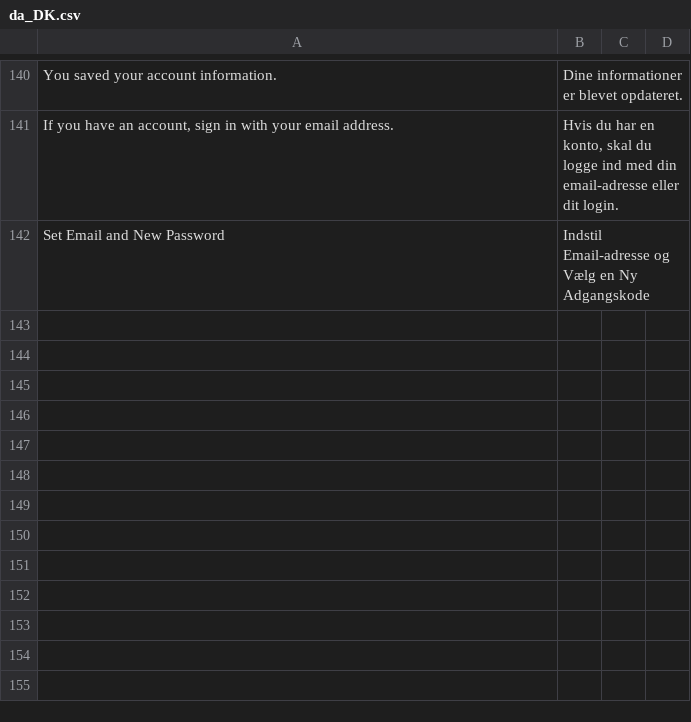
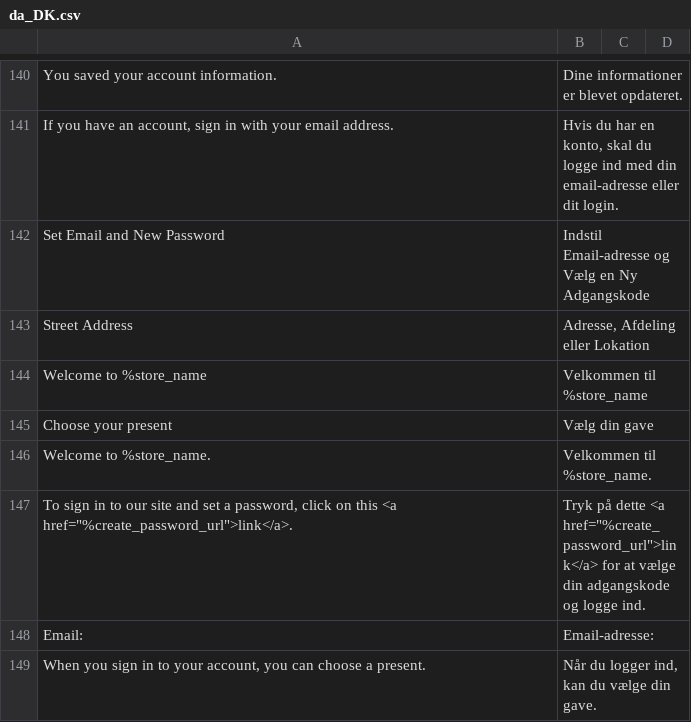
Before and after one commit to baze-magento/theme-jul, a CSV file: i18n/da_DK.csv, drawn as a sheet; only a part is shown, gaps mark what is left out; the diff names each change by its address in the sheet, - before the commit and + after, or states it on an @@ line.

Commit message:
Add translations for welcome email

```diff
--- a/i18n/da_DK.csv
+++ b/i18n/da_DK.csv
+row 143: Street Address | Adresse, Afdeling eller Lokation
+row 144: Welcome to %store_name | Velkommen til %store_name
+row 145: Choose your present | Vælg din gave
+row 146: Welcome to %store_name. | Velkommen til %store_name.
+row 147: To sign in to our site and set a password, click on this <a href="%create_password_url">link</a>. | Tryk på dette <a href="%create_password_url">link</a> for at vælge din adgangskode og logge ind.
+row 148: Email: | Email-adresse:
+row 149: When you sign in to your account, you can choose a present. | Når du logger ind, kan du vælge din gave.
```
